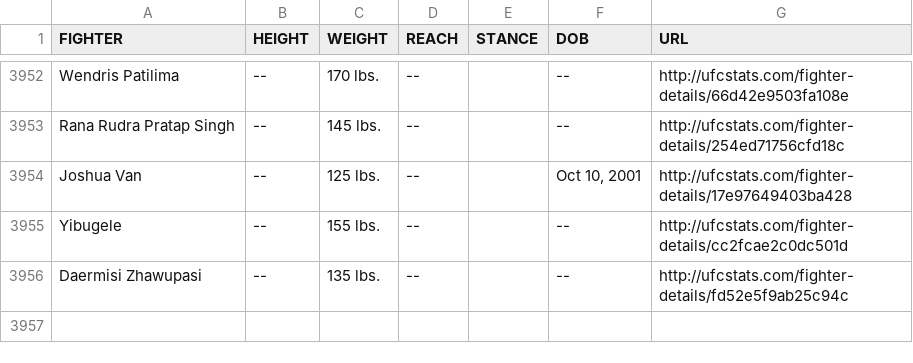
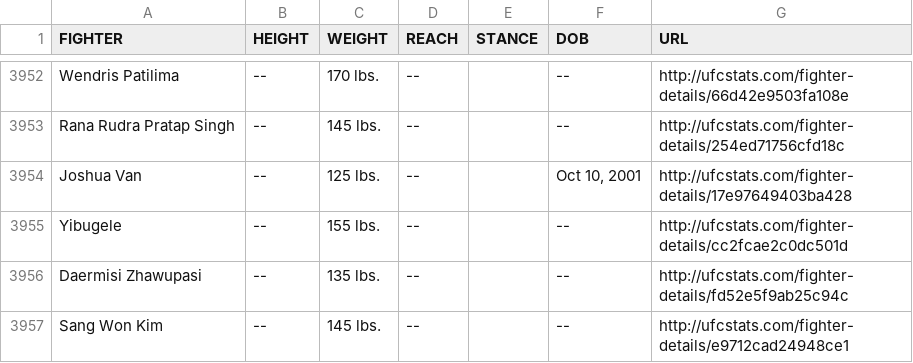
Before and after one commit to rajdesai1/UFC-Stats-Scrap, a CSV file: ufc_fighter_tott.csv, drawn as a sheet; only a part is shown, gaps mark what is left out; the diff names each change by its address in the sheet, - before the commit and + after, or states it on an @@ line.

Commit message:
2023-03-29 data refresh

```diff
--- a/ufc_fighter_tott.csv
+++ b/ufc_fighter_tott.csv
+row 3957: Sang Won Kim | -- | 145 lbs. | -- |  | -- | http://ufcstats.com/fighter-details/e9712cad24948ce1
```
Also changed, not shown: ufc_fighter_details.csv.
